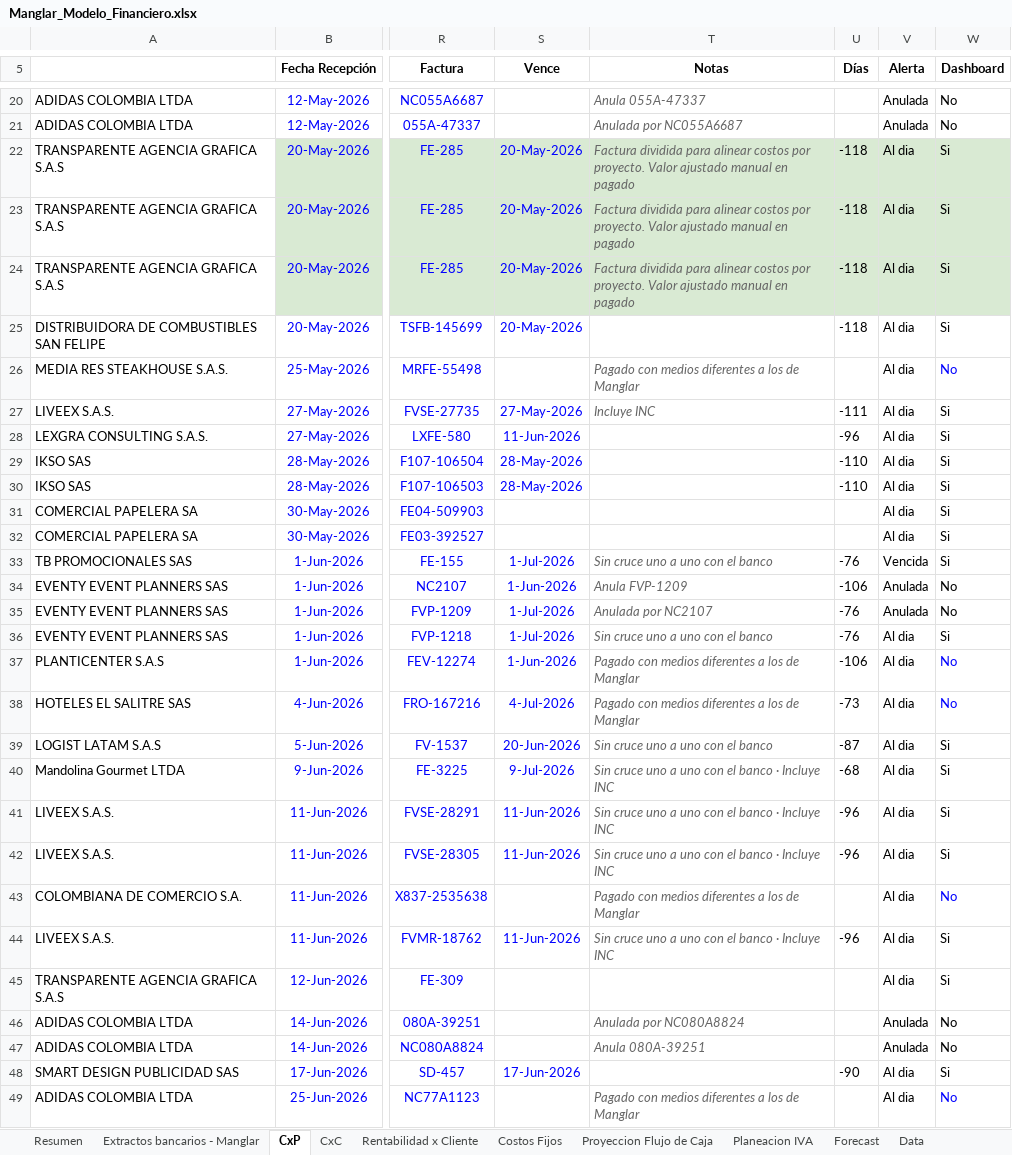
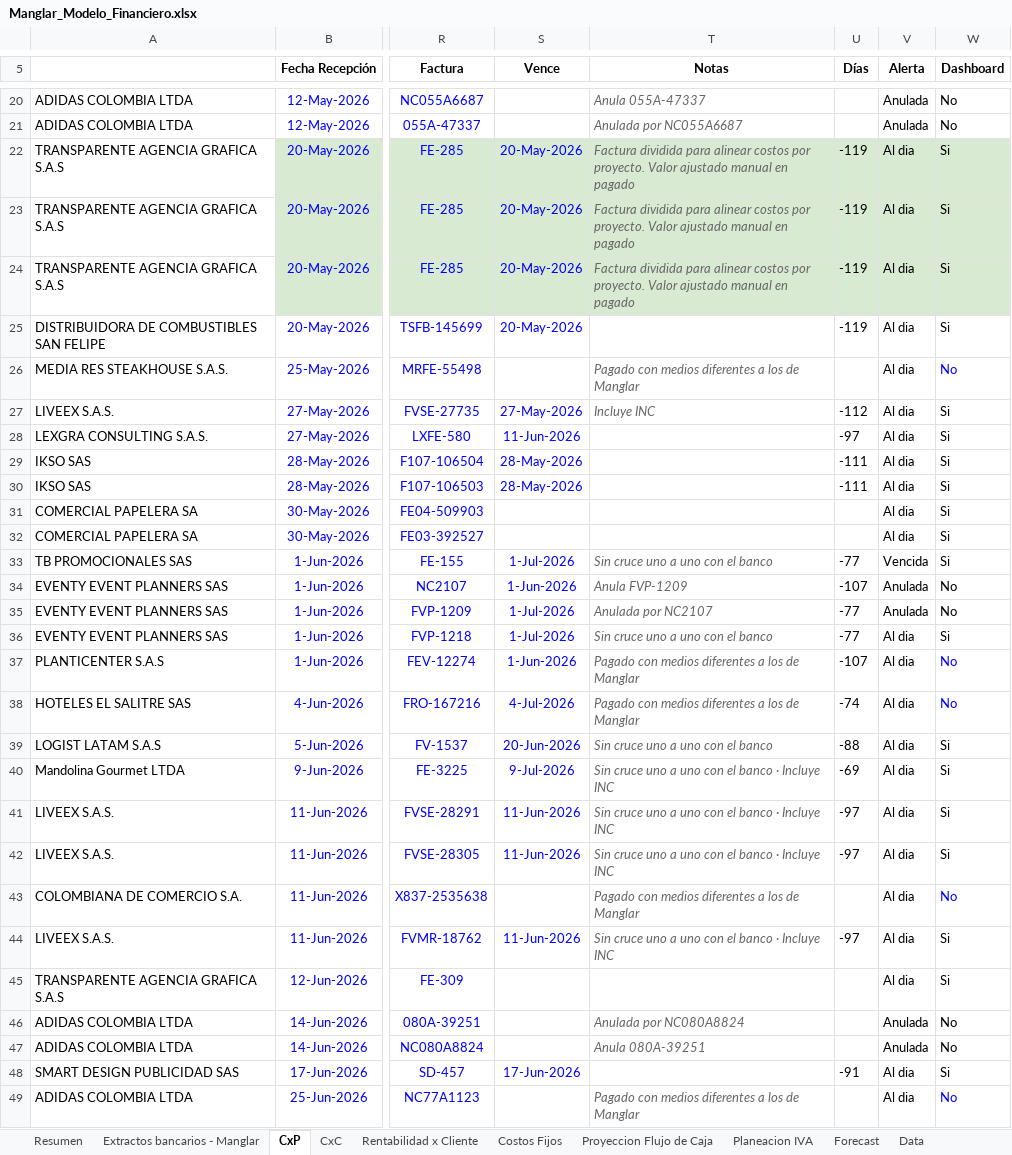
Before and after one commit to santiagomanglar/dashboard-manglar, an Excel workbook: Manglar_Modelo_Financiero.xlsx, sheet CxP, drawn as a sheet; only a part is shown, gaps mark what is left out; values as stored, in another font and other column widths than the file's, no borders; the diff covers the shown part only; the diff names each change by its address in the sheet, - before the commit and + after, or states it on an @@ line.

```diff
--- a/Manglar_Modelo_Financiero.xlsx (sheet CxP)
+++ b/Manglar_Modelo_Financiero.xlsx (sheet CxP)
-U22:U25 (Días): -118
+U22:U25 (Días): -119
-U27 (Días): -111
+U27 (Días): -112
-U28 (Días): -96
+U28 (Días): -97
-U29:U30 (Días): -110
+U29:U30 (Días): -111
-U33 (Días): -76
+U33 (Días): -77
-U34 (Días): -106
+U34 (Días): -107
-U35:U36 (Días): -76
+U35:U36 (Días): -77
-U37 (Días): -106
+U37 (Días): -107
-U38 (Días): -73
+U38 (Días): -74
-U39 (Días): -87
+U39 (Días): -88
-U40 (Días): -68
+U40 (Días): -69
-U41:U42 (Días): -96
+U41:U42 (Días): -97
-U44 (Días): -96
+U44 (Días): -97
-U48 (Días): -90
+U48 (Días): -91
```
Also changed, not shown: 3 added rows, 3 removed rows and 73 edited cells elsewhere in this sheet, sheet Extractos bancarios - Manglar, sheet Proyeccion Flujo de Caja, sheet Resumen, sheet CxC, sheet Data, hidden cells.
